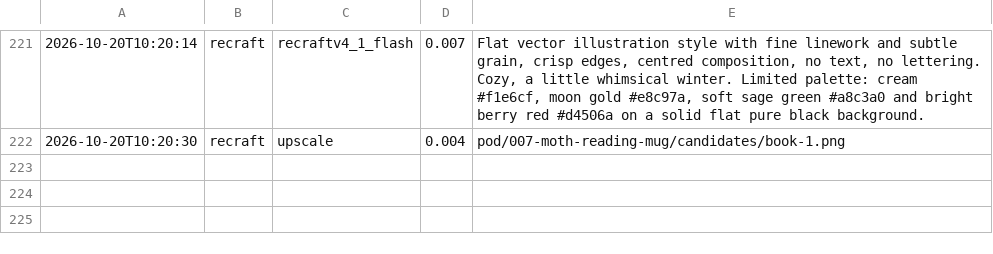
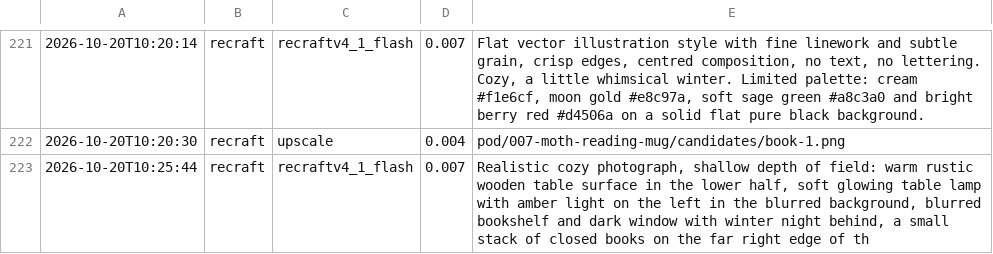
Before and after one commit to brianlotzemusic-glitch/WaltyCal, a CSV file: log/image-spend.csv, drawn as a sheet; only a part is shown, gaps mark what is left out.

```diff
--- a/log/image-spend.csv
+++ b/log/image-spend.csv
@@ -222 +222,2 @@
 2026-10-20T10:20:30,recraft,upscale,0.004,pod/007-moth-reading-mug/candidates/book-1.png
+2026-10-20T10:25:44,recraft,recraftv4_1_flash,0.007,"Realistic cozy photograph, shallow depth of field: warm rustic wooden table surface in the lower half, soft glowing table lamp with amber light on the left in the blurred background, blurred bookshelf and dark window with winter night behind, a small stack of closed books on the far right edge of th"
```
Also changed, not shown: 7 other files.
